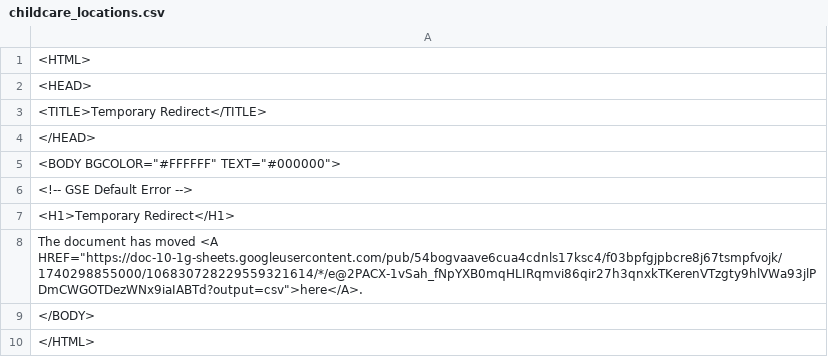
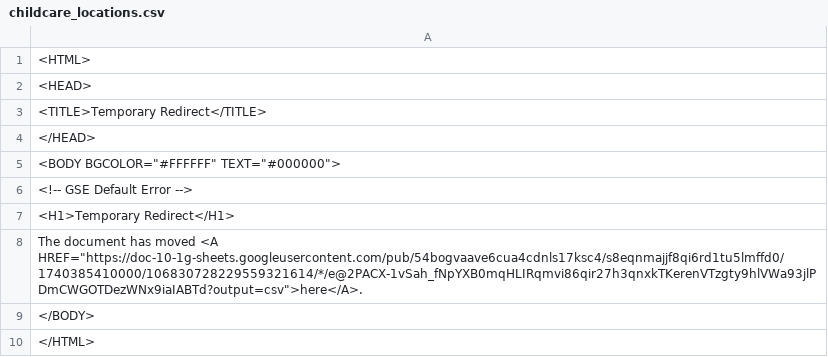
Before and after one commit to Cantaloupe2/github-action-csv-update-demo, a CSV file: data/childcare_locations.csv, drawn as a sheet.

```diff
--- a/data/childcare_locations.csv
+++ b/data/childcare_locations.csv
@@ -7,3 +7,3 @@
 <H1>Temporary Redirect</H1>
-The document has moved <A HREF="https://doc-10-1g-sheets.googleusercontent.com/pub/54bogvaave6cua4cdnls17ksc4/f03bpfgjpbcre8j67tsmpfvojk/1740298855000/106830728229559321614/*/e@2PACX-1vSah_fNpYXB0mqHLIRqmvi86qir27h3qnxkTKerenVTzgty9hlVWa93jlPDmCWGOTDezWNx9iaIABTd?output=csv">here</A>.
+The document has moved <A HREF="https://doc-10-1g-sheets.googleusercontent.com/pub/54bogvaave6cua4cdnls17ksc4/s8eqnmajjf8qi6rd1tu5lmffd0/1740385410000/106830728229559321614/*/e@2PACX-1vSah_fNpYXB0mqHLIRqmvi86qir27h3qnxkTKerenVTzgty9hlVWa93jlPDmCWGOTDezWNx9iaIABTd?output=csv">here</A>.
 </BODY>
```
